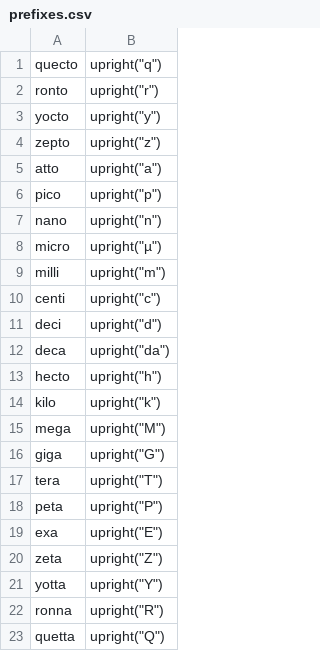
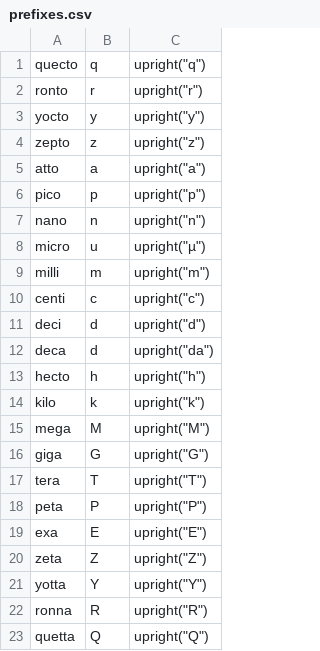
Before and after one commit to ChHecker/unify, a CSV file: prefixes.csv, drawn as a sheet; the diff names each change by its address in the sheet, - before the commit and + after, or states it on an @@ line.

```diff
--- a/prefixes.csv
+++ b/prefixes.csv
+column B, rows 1-23: q | r | y | z | a | p | n | u | m | c | d | d | h | k | M | G | T | P | E | Z | Y | R | Q
```
Also changed, not shown: units.csv, 1 other file.
